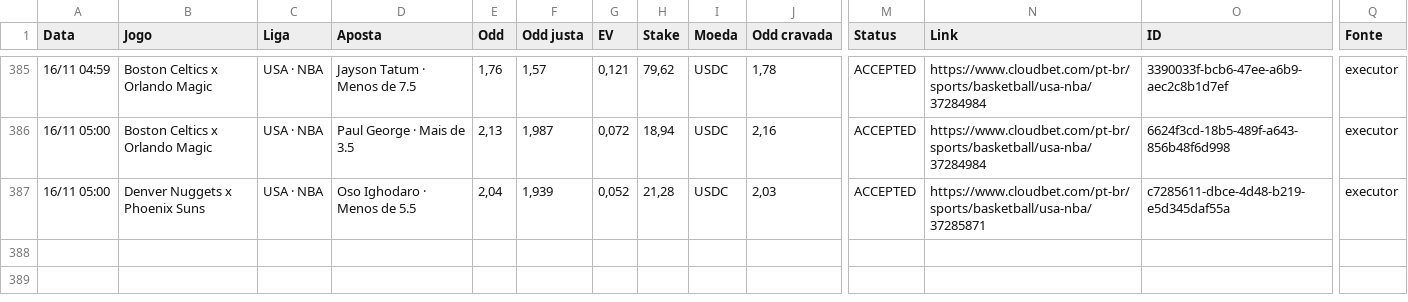
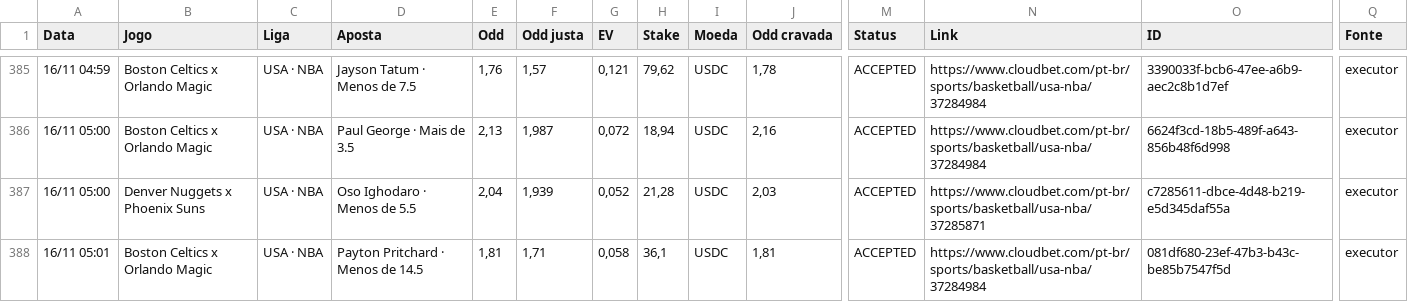
Before and after one commit to paterrx/apostas-espelho, a CSV file: apostas.csv, drawn as a sheet; only a part is shown, gaps mark what is left out; rows hold the shown columns only; the diff names each change by its address in the sheet, - before the commit and + after, or states it on an @@ line.

Commit message:
espelho: sincroniza com o extrato
Co-authored-by: OpenBot <335604065+openbotgit[bot]@users.noreply.github.com>

```diff
--- a/apostas.csv
+++ b/apostas.csv
+row 388: 16/11 05:01 | Boston Celtics x Orlando Magic | USA · NBA | Payton Pritchard · Menos de 14.5 | 1,81 | 1,71 | 0,058 | 36,1 | USDC | 1,81 | ACCEPTED | https://www.cloudbet.com/pt-br/sports/basketball/usa-nba/37284984 | 081df680-23ef-47b3-b43c-be85b7547f5d | executor
```
